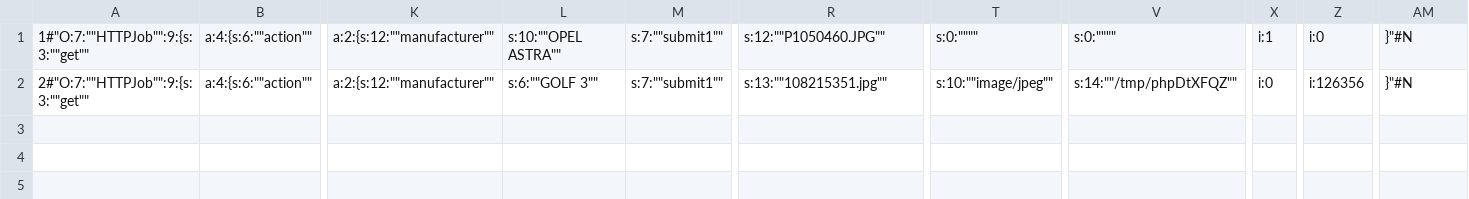
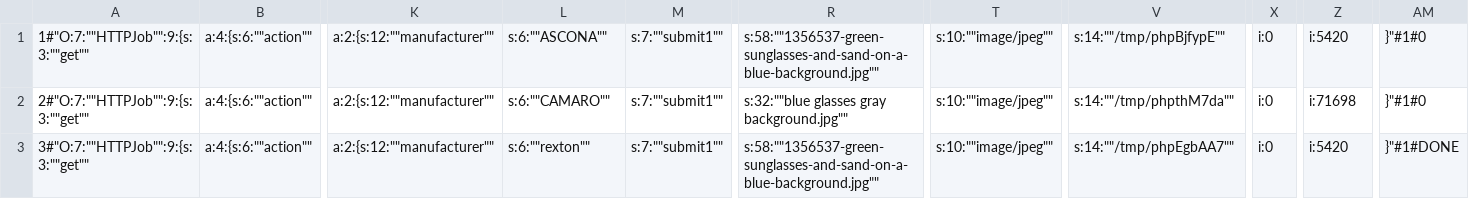
Before and after one commit to Pettrov/Asynchronous-Operations-Module--PHP-, a CSV file: file_storage/flat_file_database.csv, drawn as a sheet; only a part is shown, gaps mark what is left out; rows hold the shown columns only; the diff names each change by its address in the sheet, - before the commit and + after, or states it on an @@ line.

Commit message:
Added functionality for list all jobs, search for status of a job, search for result of a job

```diff
--- a/file_storage/flat_file_database.csv
+++ b/file_storage/flat_file_database.csv
-L1: s:10:""OPEL ASTRA""
+L1: s:6:""ASCONA""
-R1: s:12:""P1050460.JPG""
+R1: s:58:""1356537-green-sunglasses-and-sand-on-a-blue-background.jpg""
-T1: s:0:""""
+T1: s:10:""image/jpeg""
-V1: s:0:""""
+V1: s:14:""/tmp/phpBjfypE""
-X1: i:1
+X1: i:0
-Z1: i:0
+Z1: i:5420
-AM1:AM2: }"#N
+AM1:AM2: }"#1#0
-L2: s:6:""GOLF 3""
+L2: s:6:""CAMARO""
-R2: s:13:""108215351.jpg""
+R2: s:32:""blue glasses gray background.jpg""
-V2: s:14:""/tmp/phpDtXFQZ""
+V2: s:14:""/tmp/phpthM7da""
-Z2: i:126356
+Z2: i:71698
+row 3: 3#"O:7:""HTTPJob"":9:{s:3:""get"" | a:4:{s:6:""action"" | a:2:{s:12:""manufacturer"" | s:6:""rexton"" | s:7:""submit1"" | s:58:""1356537-green-sunglasses-and-sand-on-a-blue-background.jpg"" | s:10:""image/jpeg"" | s:14:""/tmp/phpEgbAA7"" | i:0 | i:5420 | }"#1#DONE
```
Also changed, not shown: 9 other files.
